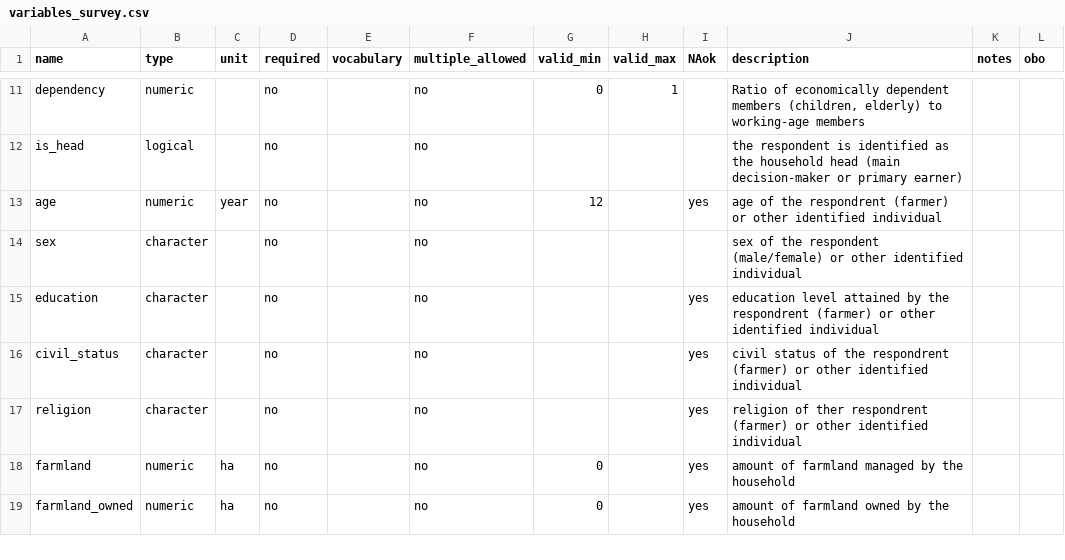
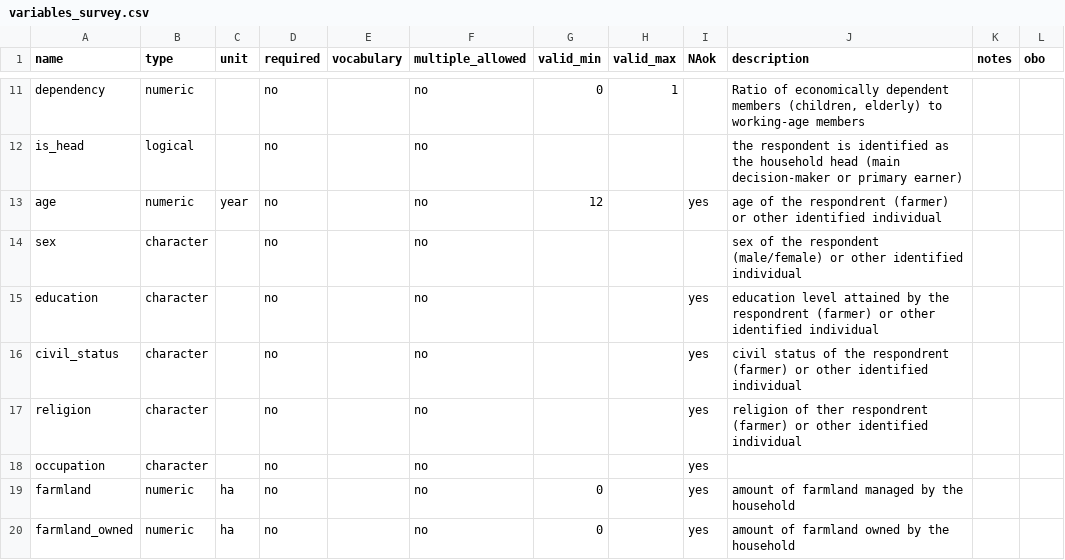
Before and after one commit to controvoc/terminag, a CSV file: variables/variables_survey.csv, drawn as a sheet; only a part is shown, gaps mark what is left out; the diff names each change by its address in the sheet, - before the commit and + after, or states it on an @@ line.

```diff
--- a/variables/variables_survey.csv
+++ b/variables/variables_survey.csv
+row 18: occupation | character |  | no |  | no |  |  | yes
```
Also changed, not shown: variables/variables_crop.csv, variables/variables_metadata.csv.
